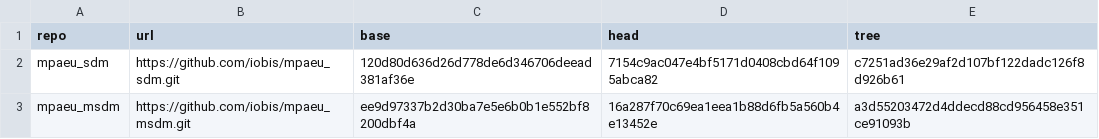
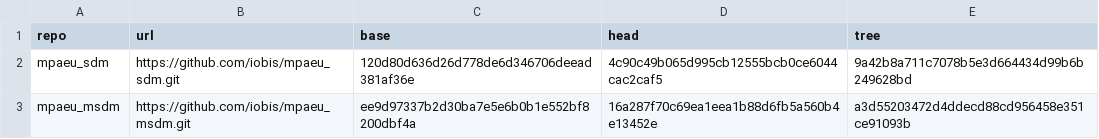
Before and after one commit to MarineSensitivity/workflows, a TSV file: scripts/og/patches/base.tsv, drawn as a sheet.

```diff
--- a/scripts/og/patches/base.tsv
+++ b/scripts/og/patches/base.tsv
@@ -1,3 +1,3 @@
 repo	url	base	head	tree
-mpaeu_sdm	https://github.com/iobis/mpaeu_sdm.git	120d80d636d26d778de6d346706deead381af36e	7154c9ac047e4bf5171d0408cbd64f1095abca82	c7251ad36e29af2d107bf122dadc126f8d926b61
+mpaeu_sdm	https://github.com/iobis/mpaeu_sdm.git	120d80d636d26d778de6d346706deead381af36e	4c90c49b065d995cb12555bcb0ce6044cac2caf5	9a42b8a711c7078b5e3d664434d99b6b249628bd
 mpaeu_msdm	https://github.com/iobis/mpaeu_msdm.git	ee9d97337b2d30ba7e5e6b0b1e552bf8200dbf4a	16a287f70c69ea1eea1b88d6fb5a560b4e13452e	a3d55203472d4ddecd88cd956458e351ce91093b
```
Also changed, not shown: 6 other files.
